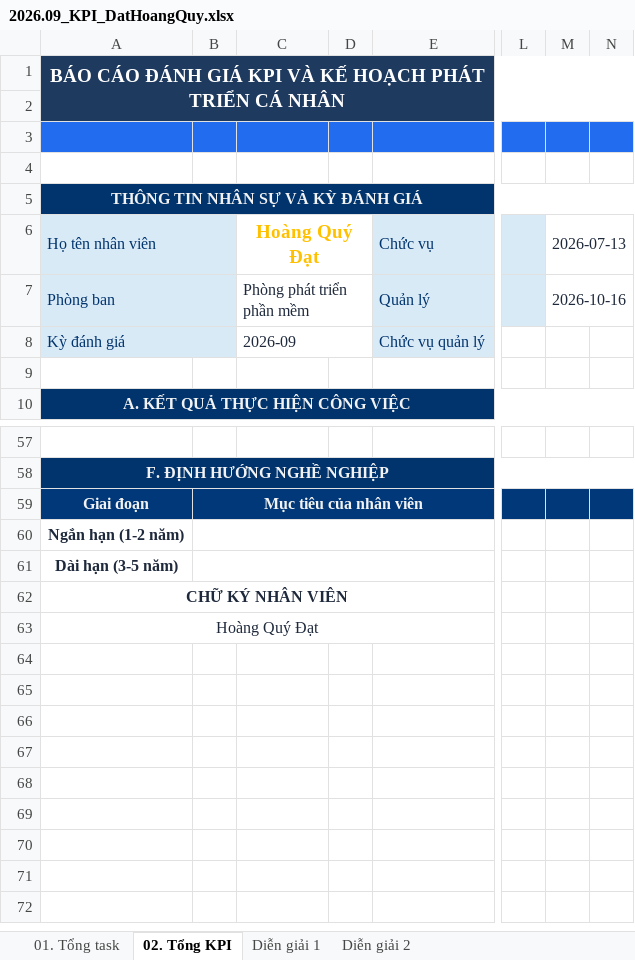
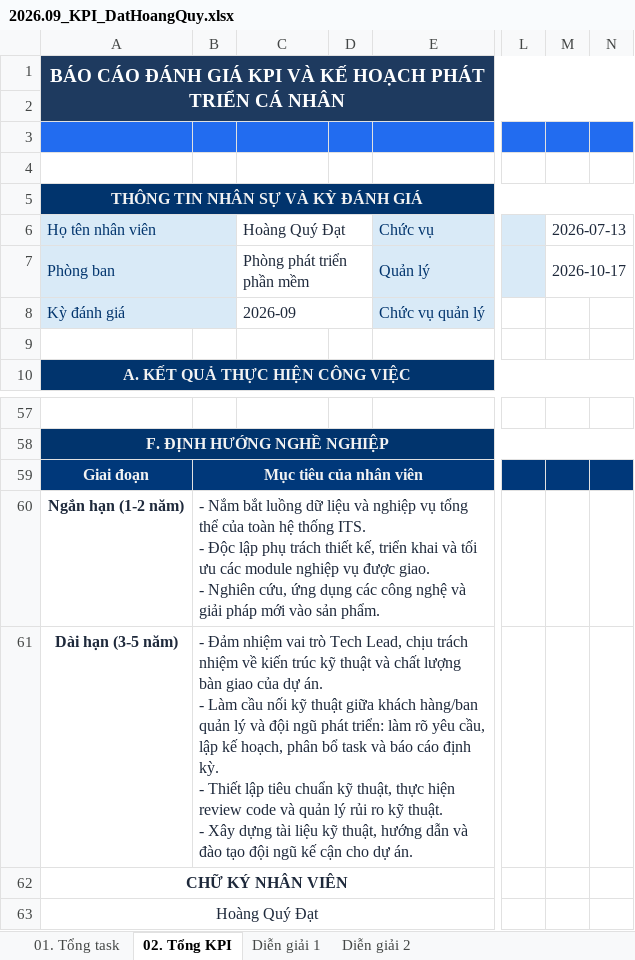
Before and after one commit to DatHoang29/ThienAn, an Excel workbook: DocBusinessThienAn/BaoCao/KPI/2026.09_KPI_DatHoangQuy.xlsx, sheet 02. Tổng KPI, drawn as a sheet; only a part is shown, gaps mark what is left out; values as stored, in another font and other column widths than the file's, no borders; charts and pictures and conditional formats not drawn; ↵ is a line break in a cell; the diff names each change by its address in the sheet, - before the commit and + after, or states it on an @@ line.

```diff
--- a/DocBusinessThienAn/BaoCao/KPI/2026.09_KPI_DatHoangQuy.xlsx (sheet 02. Tổng KPI)
+++ b/DocBusinessThienAn/BaoCao/KPI/2026.09_KPI_DatHoangQuy.xlsx (sheet 02. Tổng KPI)
@@ C6 bold: on → off, text colour: #FFC000 → #1E293B, text size: smaller, alignment: center → left @@
-M7: 2026-10-16
+M7: 2026-10-17
-B60: (empty)
+B60: - Nắm bắt luồng dữ liệu và nghiệp vụ tổng thể của toàn hệ thống ITS. ↵ - Độc lập phụ trách thiết kế, triển khai và tối ưu các module nghiệp vụ được giao. ↵ - Nghiên cứu, ứng dụng các công nghệ và giải pháp mới vào sản phẩm.
-B61: (empty)
+B61: - Đảm nhiệm vai trò Tech Lead, chịu trách nhiệm về kiến trúc kỹ thuật và chất lượng bàn giao của dự án. ↵ - Làm cầu nối kỹ thuật giữa khách hàng/ban quản lý và đội ngũ phát triển: làm rõ yêu cầu, lập kế hoạch, phân bổ task và báo cáo định kỳ. ↵ - Thiết lập tiêu chuẩn kỹ thuật, thực hiện review code và quản lý rủi ro kỹ thuật. ↵ - Xây dựng tài liệu kỹ thuật, hướng dẫn và đào tạo đội ngũ kế cận cho dự án.
```
Also changed, not shown: charts or pictures, 8 other files.
